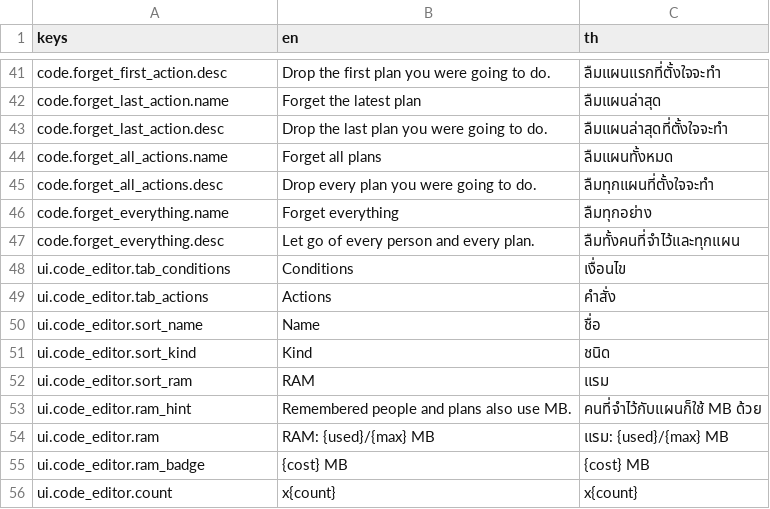
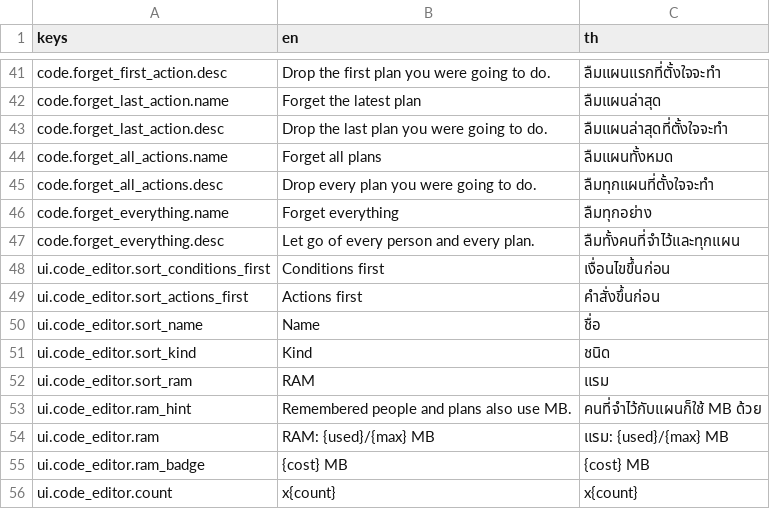
Before and after one commit to slost/thj-2026, a CSV file: contents/translations/blocks.csv, drawn as a sheet; only a part is shown, gaps mark what is left out.

```diff
--- a/contents/translations/blocks.csv
+++ b/contents/translations/blocks.csv
@@ -47,4 +47,4 @@ code.forget_everything.name,Forget everything,ลืมทุกอย่าง
 code.forget_everything.desc,Let go of every person and every plan.,ลืมทั้งคนที่จำไว้และทุกแผน
-ui.code_editor.tab_conditions,Conditions,เงื่อนไข
-ui.code_editor.tab_actions,Actions,คำสั่ง
+ui.code_editor.sort_conditions_first,Conditions first,เงื่อนไขขึ้นก่อน
+ui.code_editor.sort_actions_first,Actions first,คำสั่งขึ้นก่อน
 ui.code_editor.sort_name,Name,ชื่อ
```
Also changed, not shown: 5 other files.
